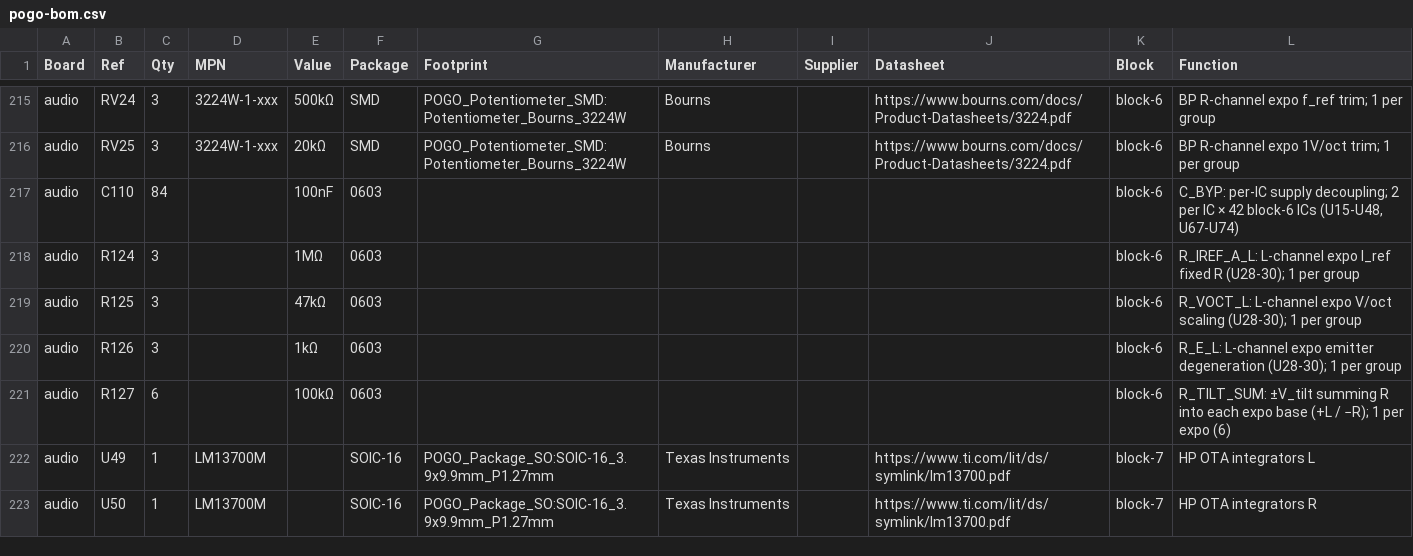
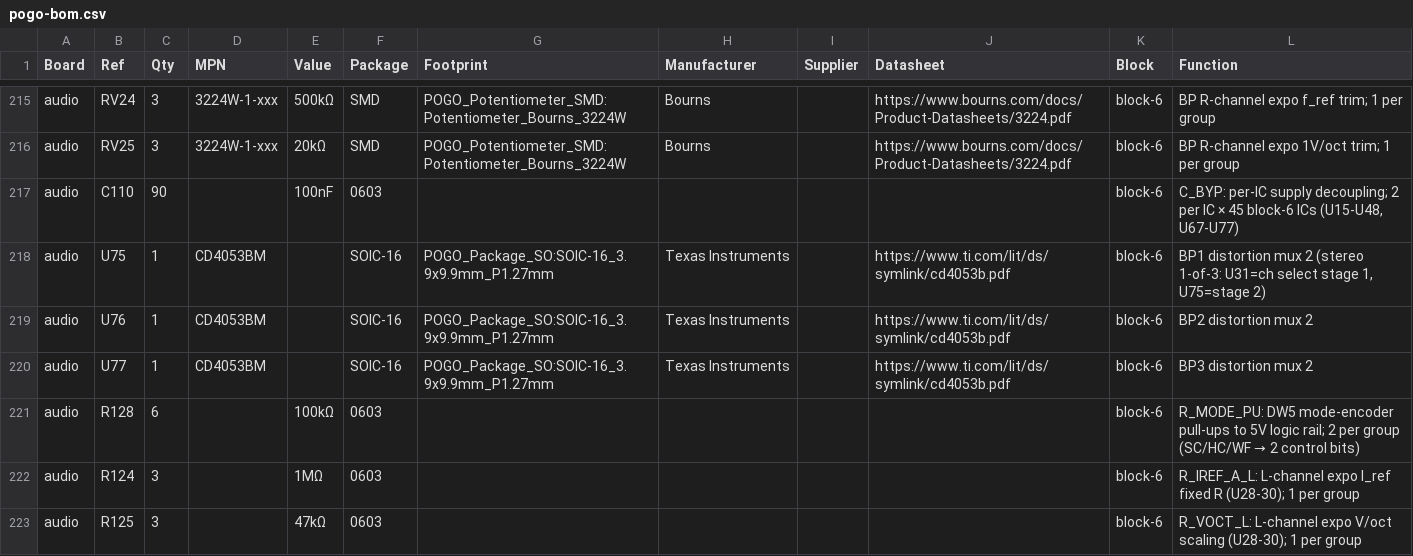
Before and after one commit to jeffmhopkins/POGO, a CSV file: kicad/pogo-bom.csv, drawn as a sheet; only a part is shown, gaps mark what is left out; the shorter side is filled out with more unchanged rows.

```diff
--- a/kicad/pogo-bom.csv
+++ b/kicad/pogo-bom.csv
@@ -216,3 +216,7 @@ audio,RV24,3,3224W-1-xxx,500kΩ,SMD,POGO_Potentiometer_SMD:Potentiometer_Bourns_
 audio,RV25,3,3224W-1-xxx,20kΩ,SMD,POGO_Potentiometer_SMD:Potentiometer_Bourns_3224W,Bourns,,https://www.bourns.com/docs/Product-Datasheets/3224.pdf,block-6,BP R-channel expo 1V/oct trim; 1 per group
-audio,C110,84,,100nF,0603,,,,,block-6,"C_BYP: per-IC supply decoupling; 2 per IC × 42 block-6 ICs (U15-U48, U67-U74)"
+audio,C110,90,,100nF,0603,,,,,block-6,"C_BYP: per-IC supply decoupling; 2 per IC × 45 block-6 ICs (U15-U48, U67-U77)"
+audio,U75,1,CD4053BM,,SOIC-16,POGO_Package_SO:SOIC-16_3.9x9.9mm_P1.27mm,Texas Instruments,,https://www.ti.com/lit/ds/symlink/cd4053b.pdf,block-6,"BP1 distortion mux 2 (stereo 1-of-3: U31=ch select stage 1, U75=stage 2)"
+audio,U76,1,CD4053BM,,SOIC-16,POGO_Package_SO:SOIC-16_3.9x9.9mm_P1.27mm,Texas Instruments,,https://www.ti.com/lit/ds/symlink/cd4053b.pdf,block-6,BP2 distortion mux 2
+audio,U77,1,CD4053BM,,SOIC-16,POGO_Package_SO:SOIC-16_3.9x9.9mm_P1.27mm,Texas Instruments,,https://www.ti.com/lit/ds/symlink/cd4053b.pdf,block-6,BP3 distortion mux 2
+audio,R128,6,,100kΩ,0603,,,,,block-6,R_MODE_PU: DW5 mode-encoder pull-ups to 5V logic rail; 2 per group (SC/HC/WF → 2 control bits)
 audio,R124,3,,1MΩ,0603,,,,,block-6,R_IREF_A_L: L-channel expo I_ref fixed R (U28-30); 1 per group
```
Also changed, not shown: 1 other file.
